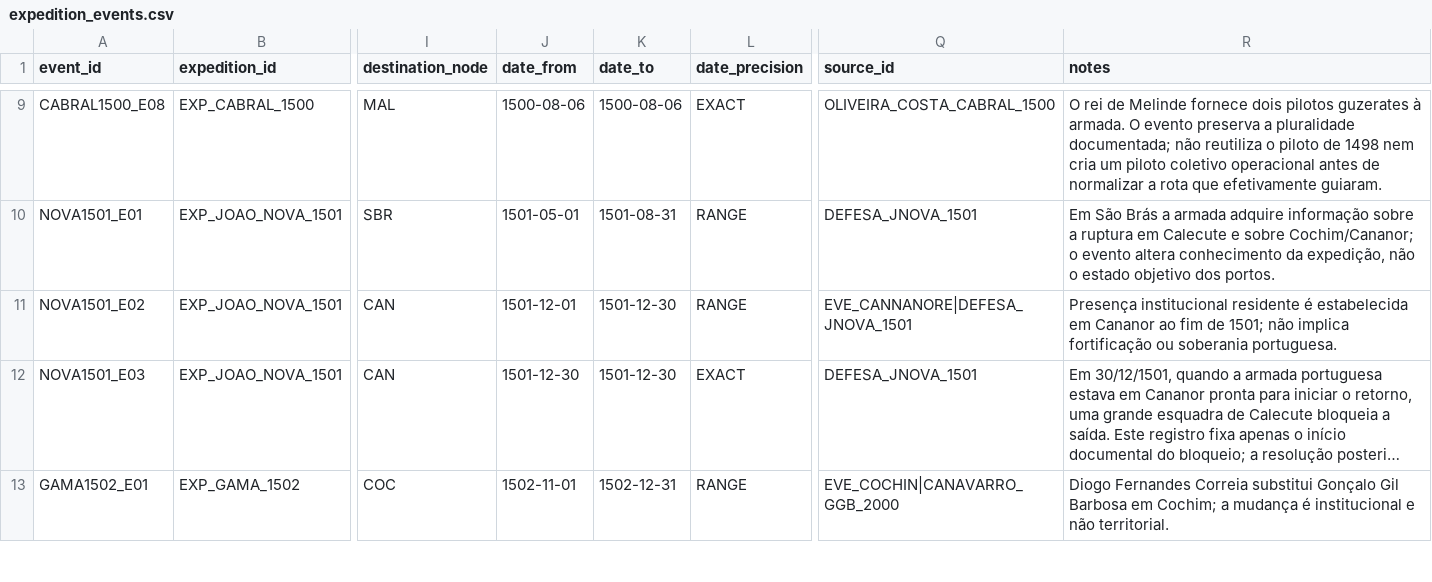
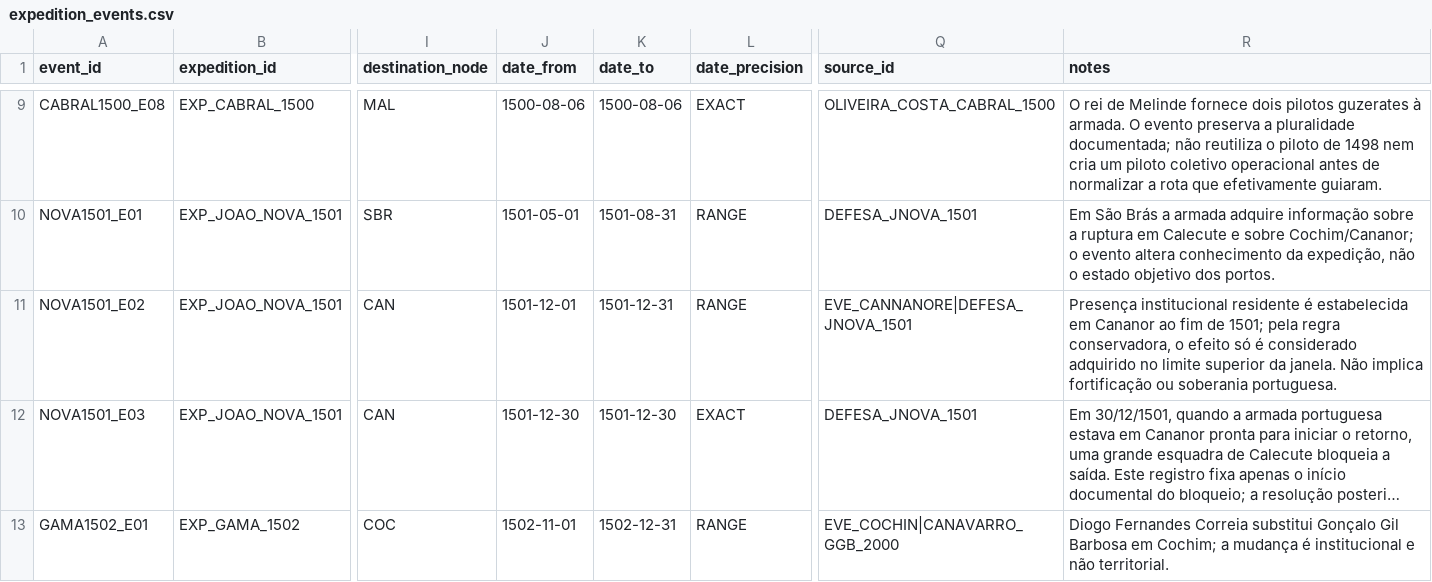
Before and after one commit to hilaliskandar/quintoimperio, a CSV file: data/expedition_events.csv, drawn as a sheet; only a part is shown, gaps mark what is left out; long unchanged cells end in …; the diff names each change by its address in the sheet, - before the commit and + after, or states it on an @@ line.

Commit message:
F1: alinhar janela conservadora da feitoria de Cananor

```diff
--- a/data/expedition_events.csv
+++ b/data/expedition_events.csv
-K11 (date_to): 1501-12-30
+K11 (date_to): 1501-12-31
-R11 (notes): …de 1501; não implica fortificação…
+R11 (notes): …de 1501; pela regra conservadora, o efeito só é considerado adquirido no limite superior da janela. Não implica fortificação…
```
